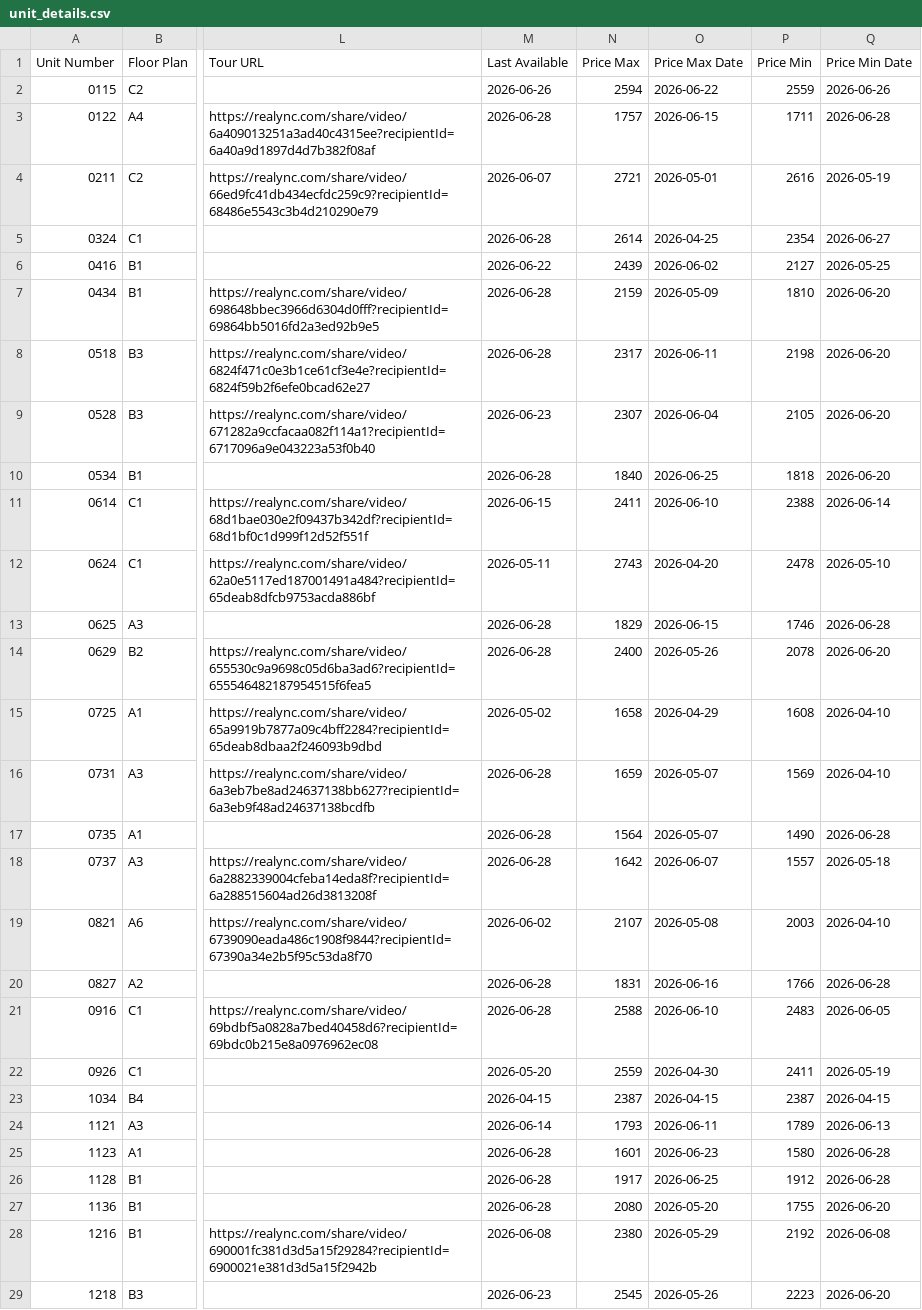
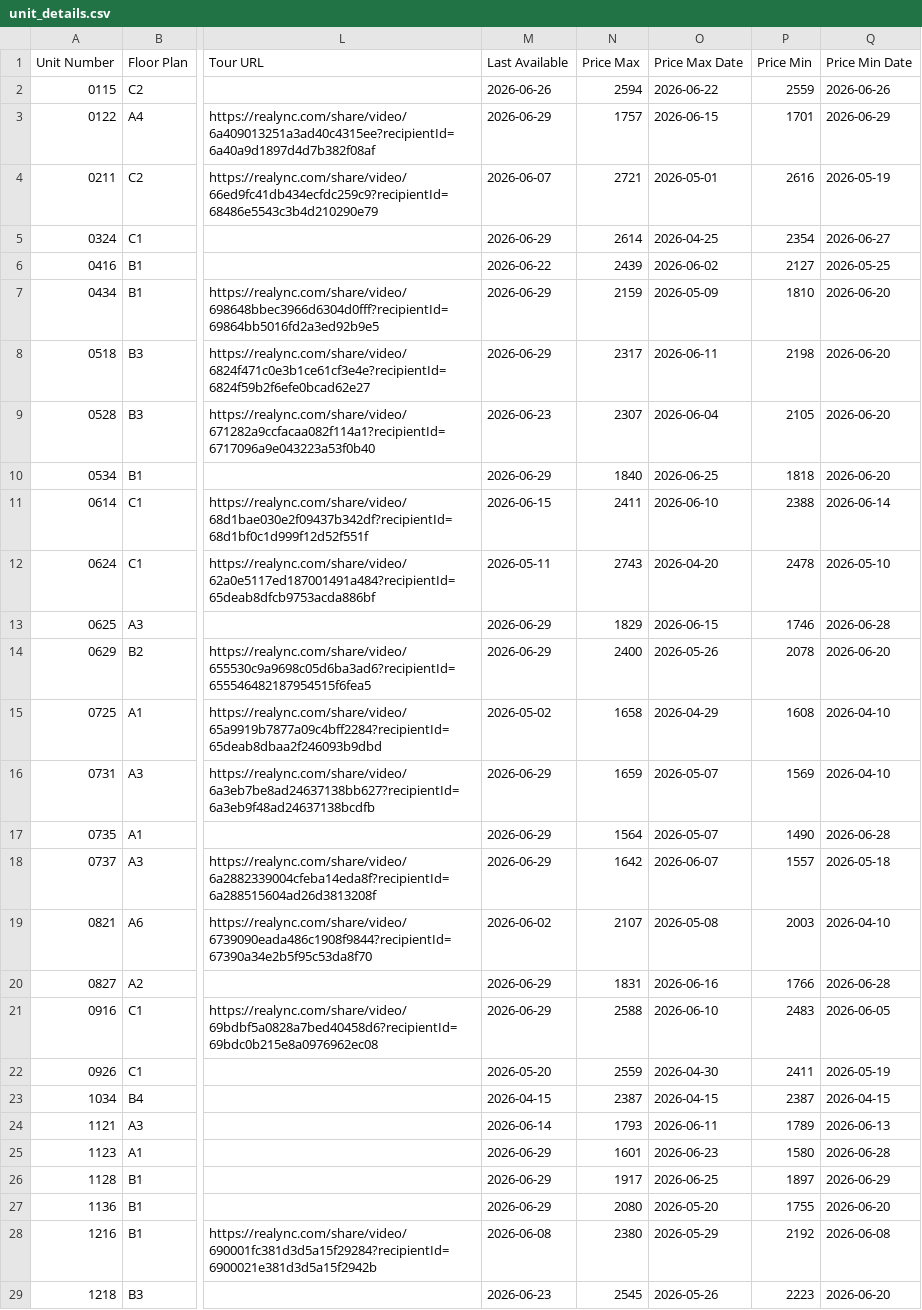
Before and after one commit to patchnpin/apartment_tracker, a CSV file: data/unit_details.csv, drawn as a sheet; only a part is shown, gaps mark what is left out; the diff covers the shown part only; the diff names each change by its address in the sheet, - before the commit and + after, or states it on an @@ line.

```diff
--- a/data/unit_details.csv
+++ b/data/unit_details.csv
-M3 (Last Available): 2026-06-28
+M3 (Last Available): 2026-06-29
-P3 (Price Min): 1711
+P3 (Price Min): 1701
-Q3 (Price Min Date): 2026-06-28
+Q3 (Price Min Date): 2026-06-29
-M5 (Last Available): 2026-06-28
+M5 (Last Available): 2026-06-29
-M7:M8 (Last Available): 2026-06-28
+M7:M8 (Last Available): 2026-06-29
-M10 (Last Available): 2026-06-28
+M10 (Last Available): 2026-06-29
-M13:M14 (Last Available): 2026-06-28
+M13:M14 (Last Available): 2026-06-29
-M16:M18 (Last Available): 2026-06-28
+M16:M18 (Last Available): 2026-06-29
-M20:M21 (Last Available): 2026-06-28
+M20:M21 (Last Available): 2026-06-29
-M25:M27 (Last Available): 2026-06-28
+M25:M27 (Last Available): 2026-06-29
-P26 (Price Min): 1912
+P26 (Price Min): 1897
-Q26 (Price Min Date): 2026-06-28
+Q26 (Price Min Date): 2026-06-29
```
Also changed, not shown: 20 edited cells elsewhere in this file, data/price_history.csv, docs/price_history.csv, 1 other file.
